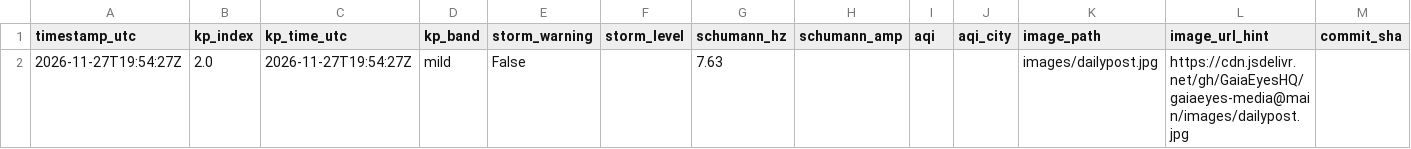
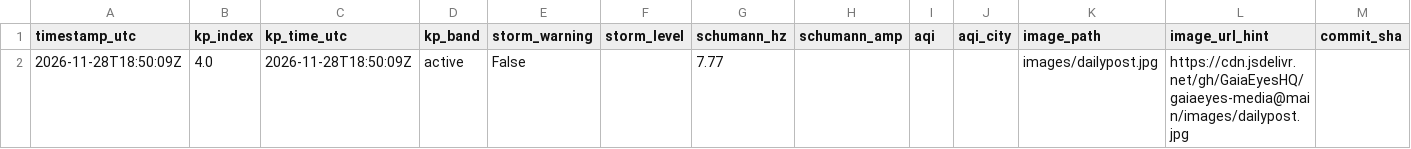
Before and after one commit to GaiaEyesHQ/gaiaeyes-media, a CSV file: data/latest.csv, drawn as a sheet; removed rows and columns are numbered as before the commit, all else as after; the diff names each change by its address in the sheet, - before the commit and + after, or states it on an @@ line.

```diff
--- a/data/latest.csv
+++ b/data/latest.csv
-row 2: 2026-11-27T19:54:27Z | 2.0 | 2026-11-27T19:54:27Z | mild | False |  | 7.63 |  |  |  | images/dailypost.jpg | https://cdn.jsdelivr.net/gh/GaiaEyesHQ/gaiaeyes-media@main/images/dailypost.jpg
+row 2: 2026-11-28T18:50:09Z | 4.0 | 2026-11-28T18:50:09Z | active | False |  | 7.77 |  |  |  | images/dailypost.jpg | https://cdn.jsdelivr.net/gh/GaiaEyesHQ/gaiaeyes-media@main/images/dailypost.jpg
```
Also changed, not shown: 1 other file.
